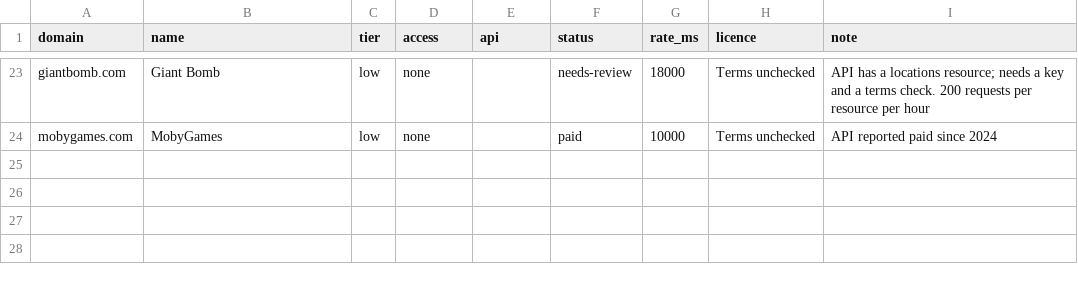
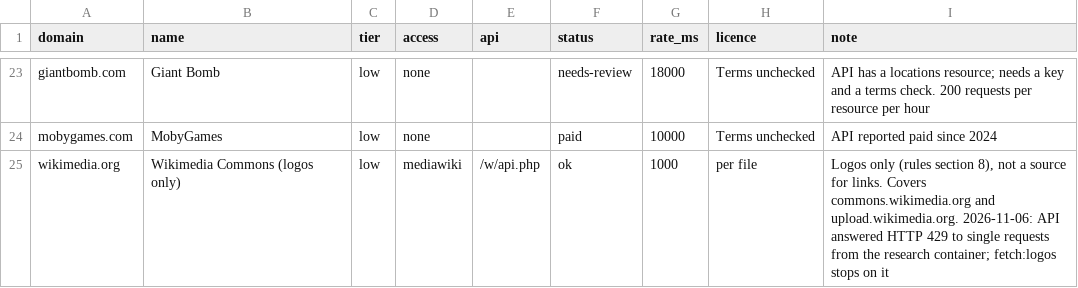
Before and after one commit to justice627/video-game-atlas, a CSV file: data/sources.csv, drawn as a sheet; only a part is shown, gaps mark what is left out; the diff names each change by its address in the sheet, - before the commit and + after, or states it on an @@ line.

```diff
--- a/data/sources.csv
+++ b/data/sources.csv
+row 25: wikimedia.org | Wikimedia Commons (logos only) | low | mediawiki | /w/api.php | ok | 1000 | per file | Logos only (rules section 8), not a source for links. Covers commons.wikimedia.org and upload.wikimedia.org. 2026-11-06: API answered HTTP 429 to single requests from the research container; fetch:logos stops on it
```
Also changed, not shown: 20 other files.
